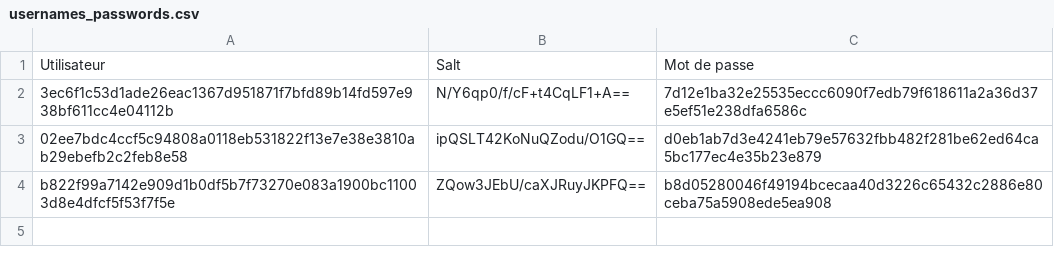
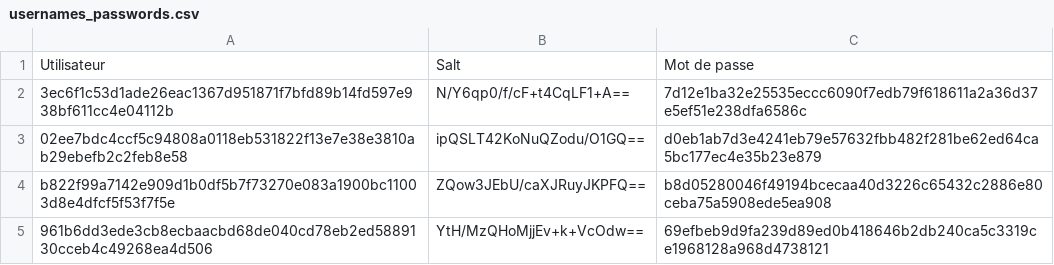
Before and after one commit to 1Itsme1/Project-python, a CSV file: Data/usernames_passwords.csv, drawn as a sheet; the diff names each change by its address in the sheet, - before the commit and + after, or states it on an @@ line.

```diff
--- a/Data/usernames_passwords.csv
+++ b/Data/usernames_passwords.csv
+row 5: 961b6dd3ede3cb8ecbaacbd68de040cd78eb2ed5889130cceb4c49268ea4d506 | YtH/MzQHoMjjEv+k+VcOdw== | 69efbeb9d9fa239d89ed0b418646b2db240ca5c3319ce1968128a968d4738121
```
Also changed, not shown: Data/assignations_stock.csv, 4 other files.
